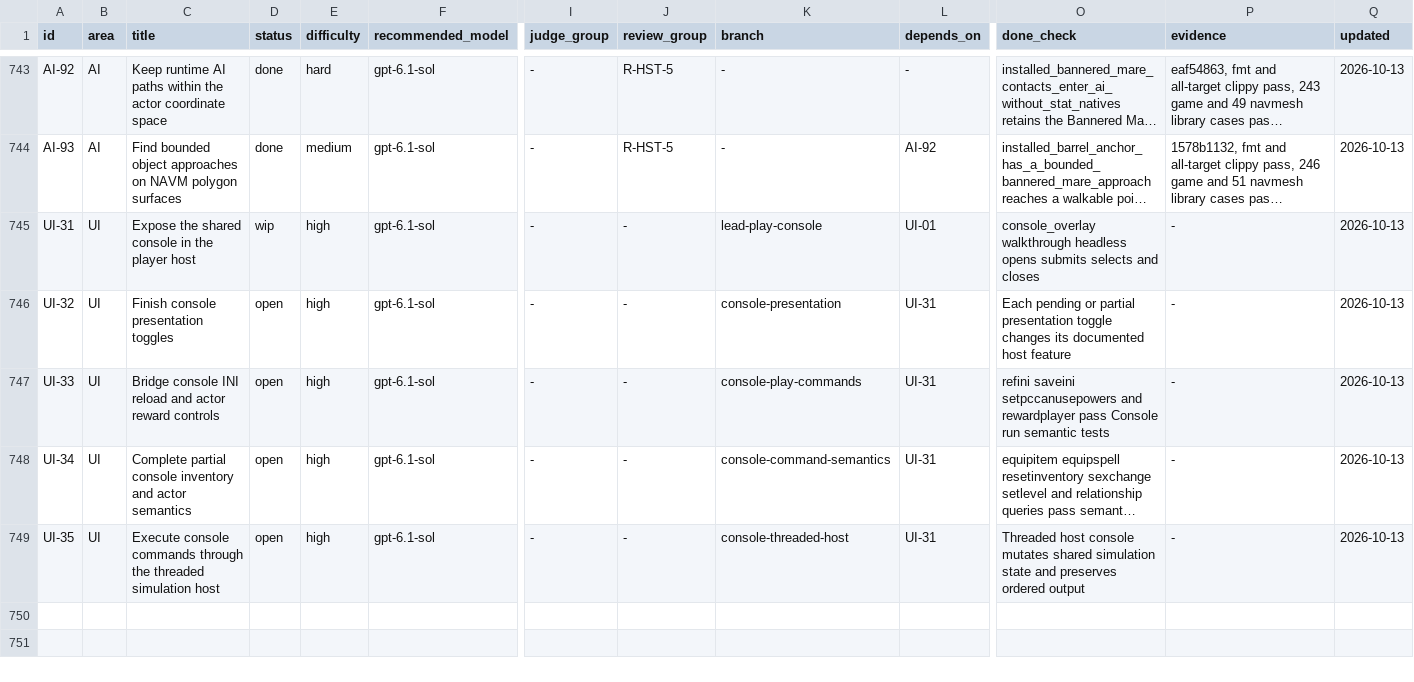
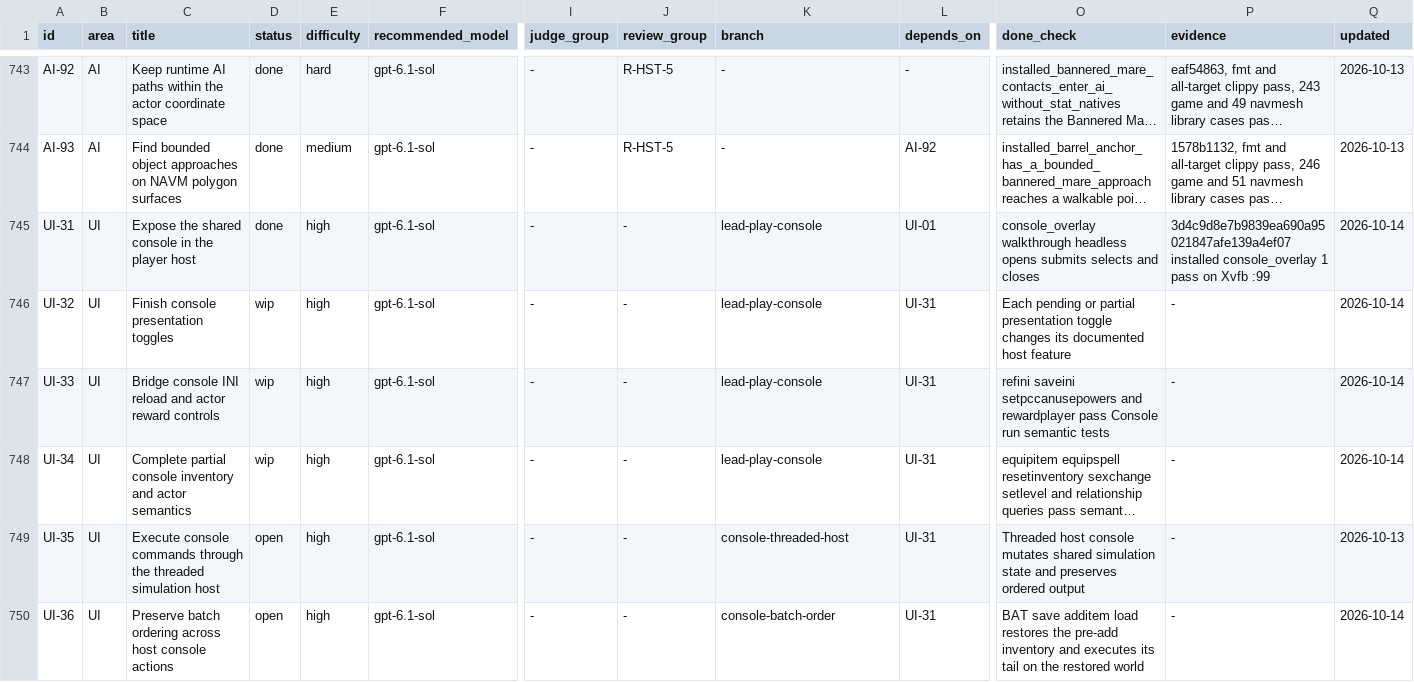
Before and after one commit to earthbone/earthbone-engine, a CSV file: BACKLOG.csv, drawn as a sheet; only a part is shown, gaps mark what is left out; long unchanged cells end in …; rows hold the shown columns only; the diff names each change by its address in the sheet, - before the commit and + after, or states it on an @@ line.

Commit message:
Connect console rendering switches and correct play command semantics

```diff
--- a/BACKLOG.csv
+++ b/BACKLOG.csv
-D745 (status): wip
+D745 (status): done
-P745 (evidence): -
+P745 (evidence): 3d4c9d8e7b9839ea690a95021847afe139a4ef07 installed console_overlay 1 pass on Xvfb :99
-Q745:Q748 (updated): 2026-10-13
+Q745:Q748 (updated): 2026-10-14
-D746:D748 (status): open
+D746:D748 (status): wip
-K746 (branch): console-presentation
+K746 (branch): lead-play-console
-K747 (branch): console-play-commands
+K747 (branch): lead-play-console
-K748 (branch): console-command-semantics
+K748 (branch): lead-play-console
+row 750: UI-36 | UI | Preserve batch ordering across host console actions | open | high | gpt-6.1-sol | - | - | console-batch-order | UI-31 | BAT save additem load restores the pre-add inventory and executes its tail on the restored world | - | 2026-10-14
```
Also changed, not shown: crates/game/src/debug/commands.tsv, 23 other files.
